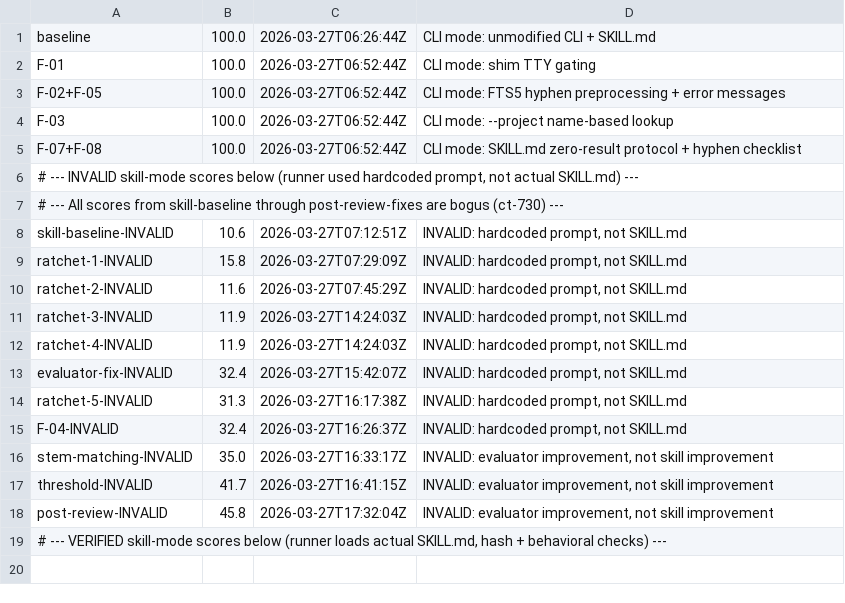
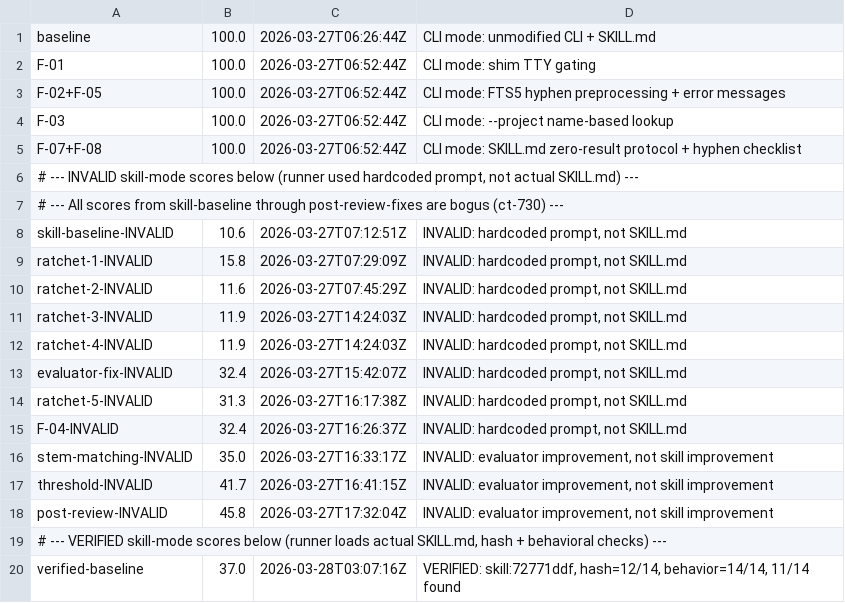
Before and after one commit to PeterPym/contextify, a TSV file: scripts/benchmark/results.tsv, drawn as a sheet; the diff names each change by its address in the sheet, - before the commit and + after, or states it on an @@ line.

Commit message:
chore(benchmark): record first verified skill baseline 37.0 (ct-724)
11/14 queries found (78.6%), efficiency 0.471. Verified with actual
SKILL.md loaded (skill:72771ddf), hash confirmed 12/14 queries,
behavioral compliance 14/14 on --days 365, --snippet-tokens 100,
and --db-path. Failed: gq-07 (Sentry), gq-13 (pricing), gq-14 (nav UX).

```diff
--- a/scripts/benchmark/results.tsv
+++ b/scripts/benchmark/results.tsv
+row 20: verified-baseline | 37.0 | 2026-03-28T03:07:16Z | VERIFIED: skill:72771ddf, hash=12/14, behavior=14/14, 11/14 found
```
